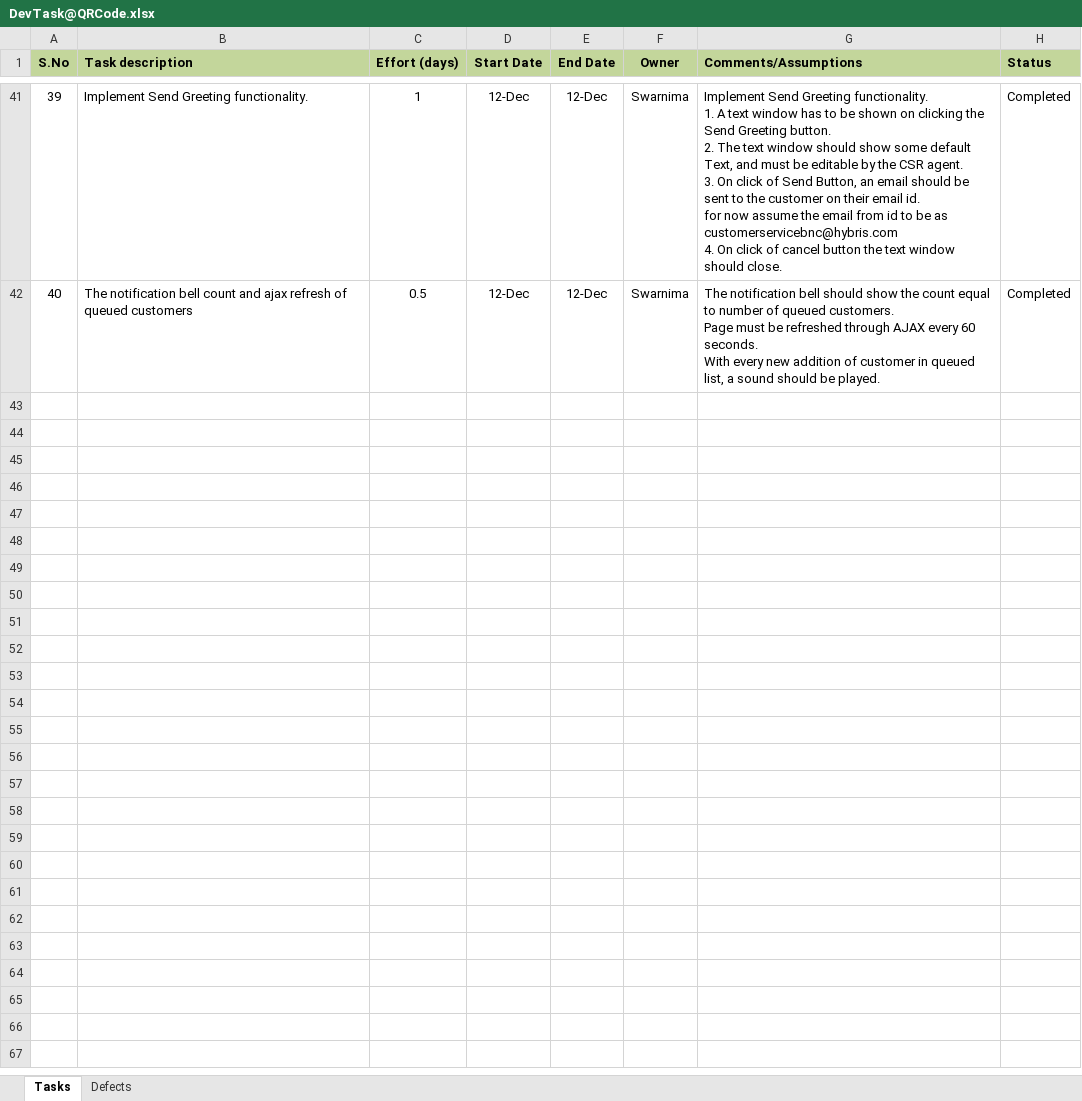
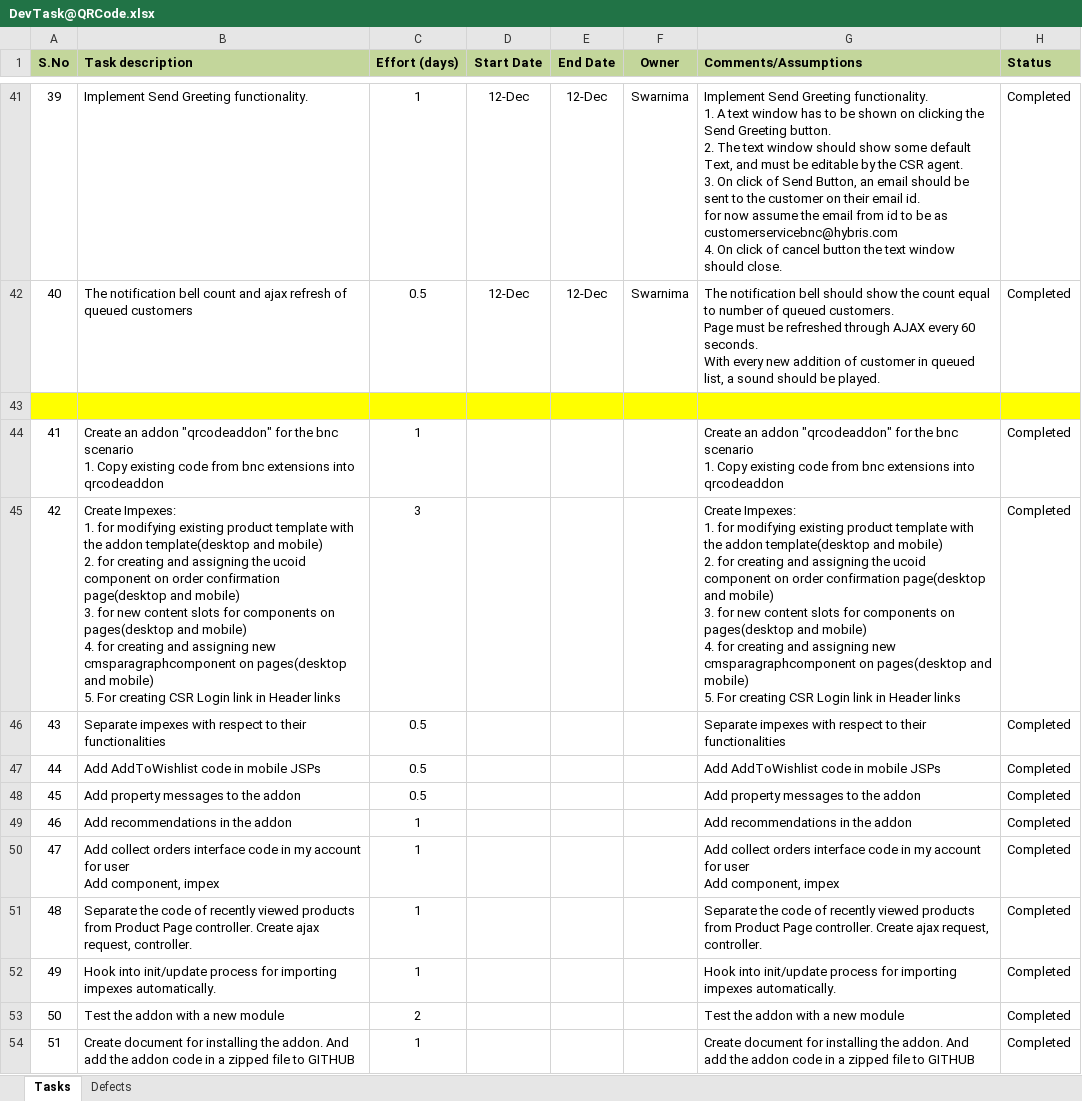
Before and after one commit to kishor-chockalingam/PRY-CC, an Excel workbook: docs/DevTask@QRCode.xlsx, sheet Tasks, drawn as a sheet; only a part is shown, gaps mark what is left out; values as stored, in another font and other column widths than the file's, no borders; ↵ is a line break in a cell; the diff names each change by its address in the sheet, - before the commit and + after, or states it on an @@ line.

Commit message:
Added addon tasks

```diff
--- a/docs/DevTask@QRCode.xlsx (sheet Tasks)
+++ b/docs/DevTask@QRCode.xlsx (sheet Tasks)
+row 43: (empty)
+row 44: 41 | Create an addon "qrcodeaddon" for the bnc scenario ↵ 1. Copy existing code from bnc extensions into qrcodeaddon | 1 |  |  |  | Create an addon "qrcodeaddon" for the bnc scenario ↵ 1. Copy existing code from bnc extensions into qrcodeaddon | Completed
+row 45: 42 | Create Impexes: ↵ 1. for modifying existing product template with the addon template(desktop and mobile) ↵ 2. for creating and assigning the ucoid component on order confirmation page(desktop and mobile) ↵ 3. for new content slots for components on pages(desktop and mobile) ↵ 4. for creating and assigning new cmsparagraphcomponent on pages(desktop and mobile) ↵ 5. For creating CSR Login link in Header links | 3 |  |  |  | Create Impexes: ↵ 1. for modifying existing product template with the addon template(desktop and mobile) ↵ 2. for creating and assigning the ucoid component on order confirmation page(desktop and mobile) ↵ 3. for new content slots for components on pages(desktop and mobile) ↵ 4. for creating and assigning new cmsparagraphcomponent on pages(desktop and mobile) ↵ 5. For creating CSR Login link in Header links | Completed
+row 46: 43 | Separate impexes with respect to their functionalities | 0.5 |  |  |  | Separate impexes with respect to their functionalities | Completed
+row 47: 44 | Add AddToWishlist code in mobile JSPs | 0.5 |  |  |  | Add AddToWishlist code in mobile JSPs | Completed
+row 48: 45 | Add property messages to the addon | 0.5 |  |  |  | Add property messages to the addon | Completed
+row 49: 46 | Add recommendations in the addon | 1 |  |  |  | Add recommendations in the addon | Completed
+row 50: 47 | Add collect orders interface code in my account for user ↵ Add component, impex | 1 |  |  |  | Add collect orders interface code in my account for user ↵ Add component, impex | Completed
+row 51: 48 | Separate the code of recently viewed products from Product Page controller. Create ajax request, controller. | 1 |  |  |  | Separate the code of recently viewed products from Product Page controller. Create ajax request, controller. | Completed
+row 52: 49 | Hook into init/update process for importing impexes automatically. | 1 |  |  |  | Hook into init/update process for importing impexes automatically. | Completed
+row 53: 50 | Test the addon with a new module | 2 |  |  |  | Test the addon with a new module | Completed
+row 54: 51 | Create document for installing the addon. And add the addon code in a zipped file to GITHUB | 1 |  |  |  | Create document for installing the addon. And add the addon code in a zipped file to GITHUB | Completed
```
